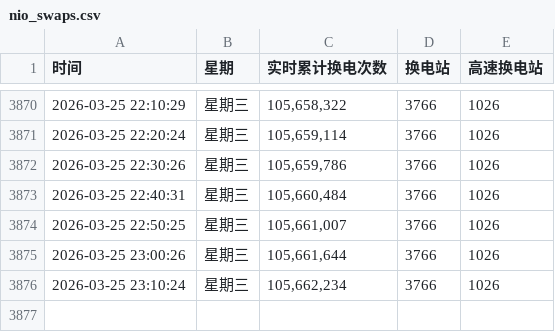
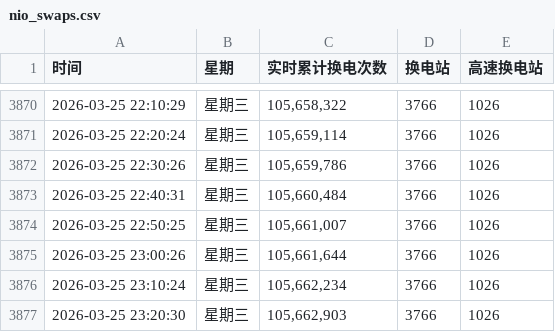
Before and after one commit to hoghorne/nio-data-tracker, a CSV file: nio_swaps.csv, drawn as a sheet; only a part is shown, gaps mark what is left out; the diff names each change by its address in the sheet, - before the commit and + after, or states it on an @@ line.

Commit message:
Data Update 2026-03-25 23:20:30

```diff
--- a/nio_swaps.csv
+++ b/nio_swaps.csv
+row 3877: 2026-03-25 23:20:30 | 星期三 | 105,662,903 | 3766 | 1026
```
